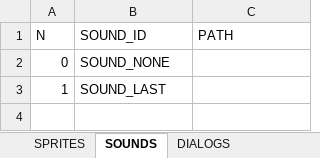
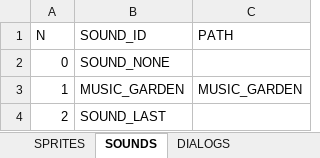
Before and after one commit to ivor4/Goblins3_AnotherQuest, an Excel workbook: VARMAP_Generator/VARMAP.xlsx, sheet SOUNDS, drawn as a sheet; values as stored, in another font and other column widths than the file's, no borders; charts and pictures and table styles not drawn; the diff names each change by its address in the sheet, - before the commit and + after, or states it on an @@ line.

Commit message:
Sound engine correcly added

```diff
--- a/VARMAP_Generator/VARMAP.xlsx (sheet SOUNDS)
+++ b/VARMAP_Generator/VARMAP.xlsx (sheet SOUNDS)
-B3 (SOUND_ID): SOUND_LAST
+B3 (SOUND_ID): MUSIC_GARDEN
-C3 (PATH): (empty)
+C3 (PATH): MUSIC_GARDEN
+row 4: 2 | SOUND_LAST
```
Also changed, not shown: sheet ROOMS, 13 other files.
